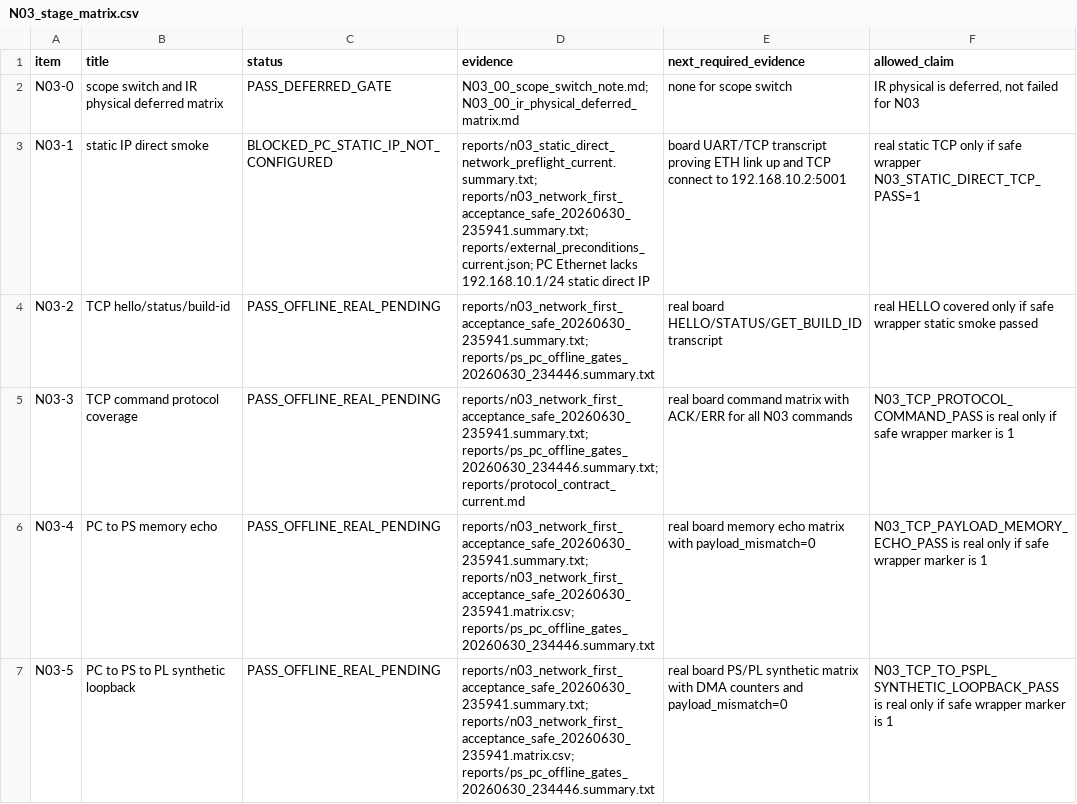
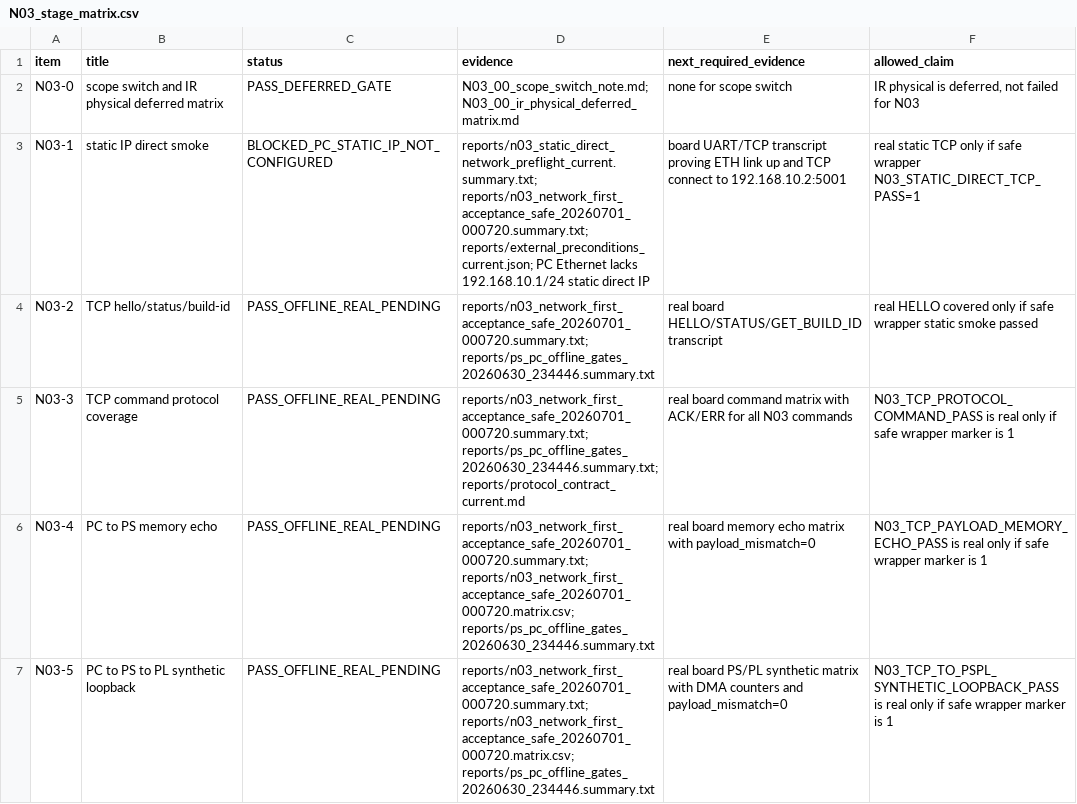
Before and after one commit to QingCai-DCF/RF_COMM, a CSV file: evidence/n03_network_first/N03_stage_matrix.csv, drawn as a sheet; only a part is shown; the diff covers the shown part only.

Commit message:
docs: record N03 admin network setup blocker

```diff
--- a/evidence/n03_network_first/N03_stage_matrix.csv
+++ b/evidence/n03_network_first/N03_stage_matrix.csv
@@ -2,6 +2,6 @@ item,title,status,evidence,next_required_evidence,allowed_claim
 N03-0,scope switch and IR physical deferred matrix,PASS_DEFERRED_GATE,N03_00_scope_switch_note.md; N03_00_ir_physical_deferred_matrix.md,none for scope switch,"IR physical is deferred, not failed for N03"
-N03-1,static IP direct smoke,BLOCKED_PC_STATIC_IP_NOT_CONFIGURED,reports/n03_static_direct_network_preflight_current.summary.txt; reports/n03_network_first_acceptance_safe_20260630_235941.summary.txt; reports/external_preconditions_current.json; PC Ethernet lacks 192.168.10.1/24 static direct IP,board UART/TCP transcript proving ETH link up and TCP connect to 192.168.10.2:5001,real static TCP only if safe wrapper N03_STATIC_DIRECT_TCP_PASS=1
-N03-2,TCP hello/status/build-id,PASS_OFFLINE_REAL_PENDING,reports/n03_network_first_acceptance_safe_20260630_235941.summary.txt; reports/ps_pc_offline_gates_20260630_234446.summary.txt,real board HELLO/STATUS/GET_BUILD_ID transcript,real HELLO covered only if safe wrapper static smoke passed
-N03-3,TCP command protocol coverage,PASS_OFFLINE_REAL_PENDING,reports/n03_network_first_acceptance_safe_20260630_235941.summary.txt; reports/ps_pc_offline_gates_20260630_234446.summary.txt; reports/protocol_contract_current.md,real board command matrix with ACK/ERR for all N03 commands,N03_TCP_PROTOCOL_COMMAND_PASS is real only if safe wrapper marker is 1
-N03-4,PC to PS memory echo,PASS_OFFLINE_REAL_PENDING,reports/n03_network_first_acceptance_safe_20260630_235941.summary.txt; reports/n03_network_first_acceptance_safe_20260630_235941.matrix.csv; reports/ps_pc_offline_gates_20260630_234446.summary.txt,real board memory echo matrix with payload_mismatch=0,N03_TCP_PAYLOAD_MEMORY_ECHO_PASS is real only if safe wrapper marker is 1
-N03-5,PC to PS to PL synthetic loopback,PASS_OFFLINE_REAL_PENDING,reports/n03_network_first_acceptance_safe_20260630_235941.summary.txt; reports/n03_network_first_acceptance_safe_20260630_235941.matrix.csv; reports/ps_pc_offline_gates_20260630_234446.summary.txt,real board PS/PL synthetic matrix with DMA counters and payload_mismatch=0,N03_TCP_TO_PSPL_SYNTHETIC_LOOPBACK_PASS is real only if safe wrapper marker is 1
+N03-1,static IP direct smoke,BLOCKED_PC_STATIC_IP_NOT_CONFIGURED,reports/n03_static_direct_network_preflight_current.summary.txt; reports/n03_network_first_acceptance_safe_20260701_000720.summary.txt; reports/external_preconditions_current.json; PC Ethernet lacks 192.168.10.1/24 static direct IP,board UART/TCP transcript proving ETH link up and TCP connect to 192.168.10.2:5001,real static TCP only if safe wrapper N03_STATIC_DIRECT_TCP_PASS=1
+N03-2,TCP hello/status/build-id,PASS_OFFLINE_REAL_PENDING,reports/n03_network_first_acceptance_safe_20260701_000720.summary.txt; reports/ps_pc_offline_gates_20260630_234446.summary.txt,real board HELLO/STATUS/GET_BUILD_ID transcript,real HELLO covered only if safe wrapper static smoke passed
+N03-3,TCP command protocol coverage,PASS_OFFLINE_REAL_PENDING,reports/n03_network_first_acceptance_safe_20260701_000720.summary.txt; reports/ps_pc_offline_gates_20260630_234446.summary.txt; reports/protocol_contract_current.md,real board command matrix with ACK/ERR for all N03 commands,N03_TCP_PROTOCOL_COMMAND_PASS is real only if safe wrapper marker is 1
+N03-4,PC to PS memory echo,PASS_OFFLINE_REAL_PENDING,reports/n03_network_first_acceptance_safe_20260701_000720.summary.txt; reports/n03_network_first_acceptance_safe_20260701_000720.matrix.csv; reports/ps_pc_offline_gates_20260630_234446.summary.txt,real board memory echo matrix with payload_mismatch=0,N03_TCP_PAYLOAD_MEMORY_ECHO_PASS is real only if safe wrapper marker is 1
+N03-5,PC to PS to PL synthetic loopback,PASS_OFFLINE_REAL_PENDING,reports/n03_network_first_acceptance_safe_20260701_000720.summary.txt; reports/n03_network_first_acceptance_safe_20260701_000720.matrix.csv; reports/ps_pc_offline_gates_20260630_234446.summary.txt,real board PS/PL synthetic matrix with DMA counters and payload_mismatch=0,N03_TCP_TO_PSPL_SYNTHETIC_LOOPBACK_PASS is real only if safe wrapper marker is 1
```
Also changed, not shown: 3 edited cells elsewhere in this file, evidence/n03_network_first/artifact_hashes.csv, 19 other files.
